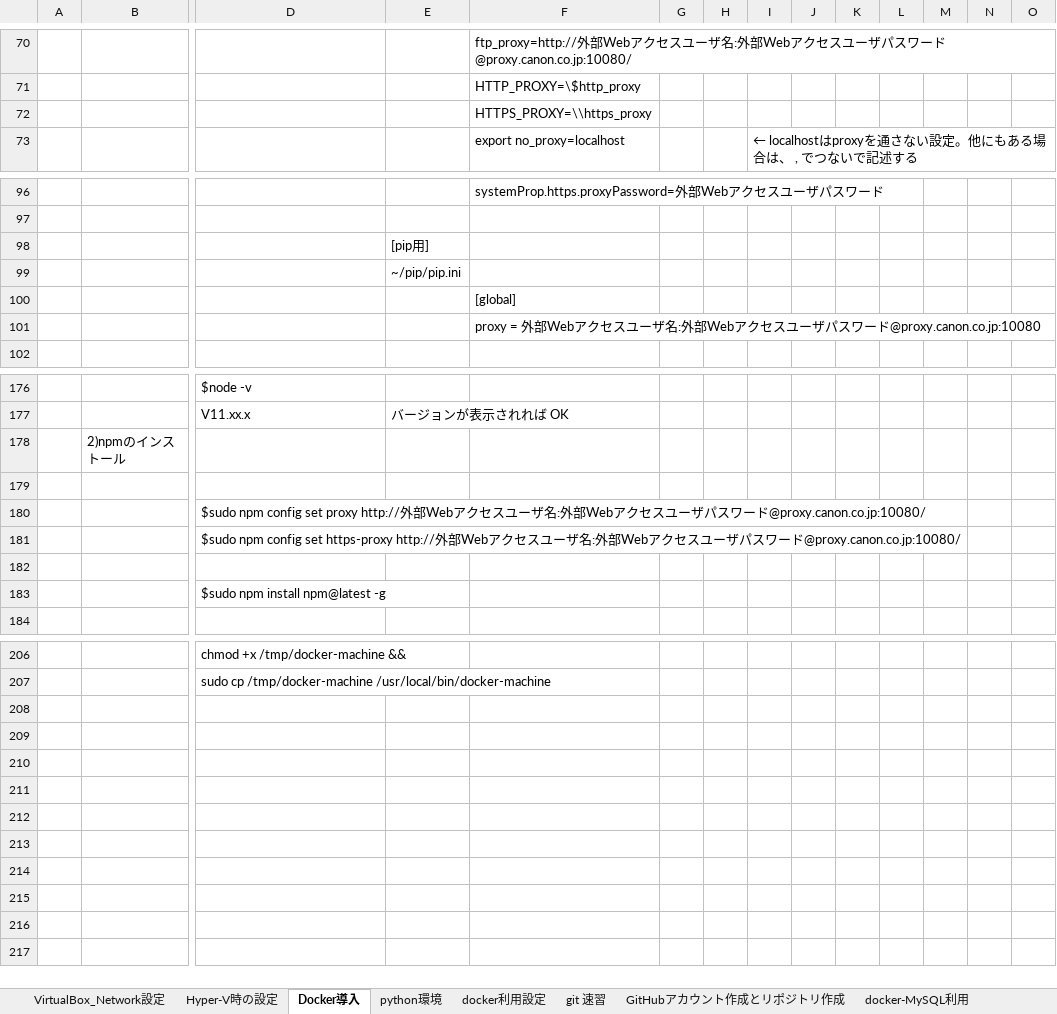
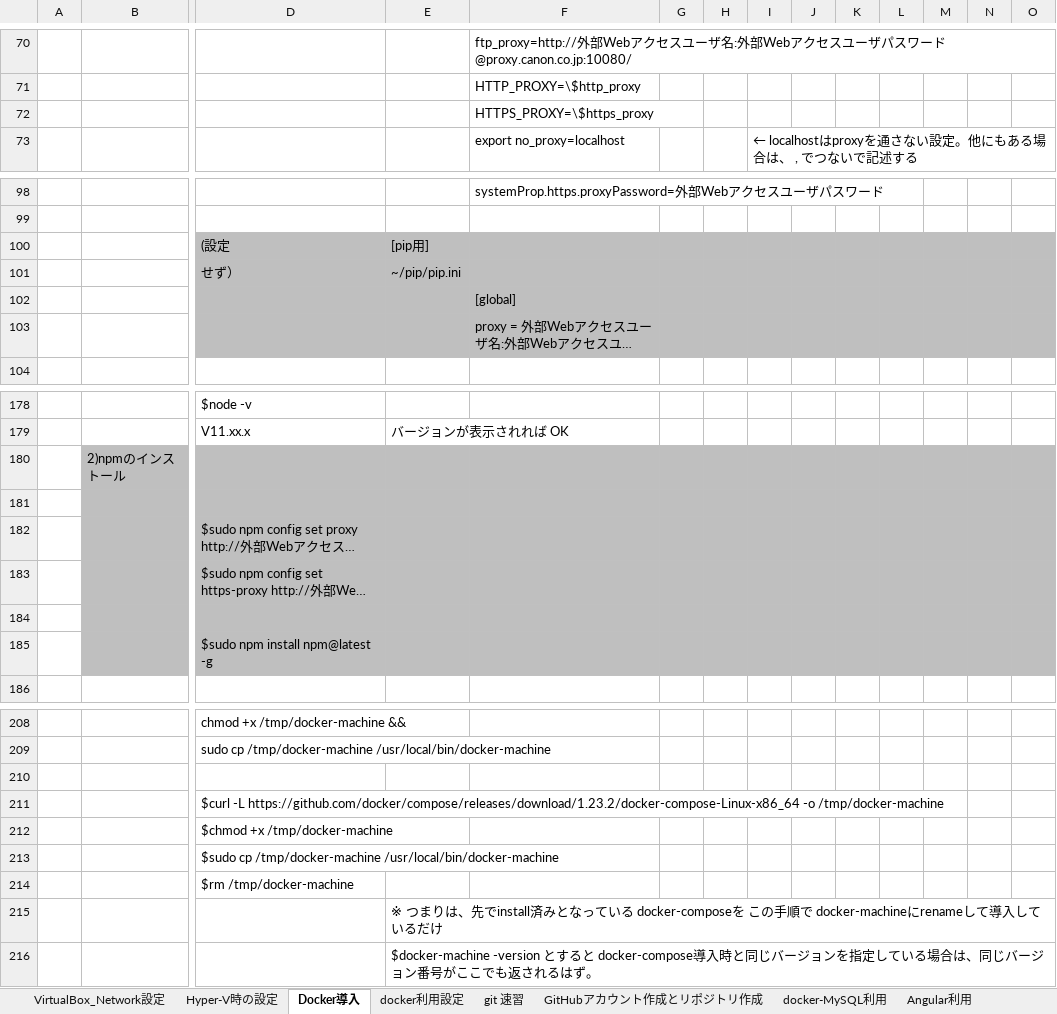
Before and after one commit to Naoki-Kashiwagi/Hello-World, an Excel workbook: Dockerインストール.xlsx, sheet Docker導入, drawn as a sheet; only a part is shown, gaps mark what is left out; long unchanged cells end in …; values as stored, in another font and other column widths than the file's, no borders; addresses are those after the commit; rows hold the shown columns only; the diff covers the shown part only; the diff names each change by its address in the sheet, - before the commit and + after, or states it on an @@ line.

Commit message:
Rewrite Docker install

```diff
--- a/Dockerインストール.xlsx (sheet Docker導入)
+++ b/Dockerインストール.xlsx (sheet Docker導入)
-F72: HTTPS_PROXY=\\https_proxy
+F72: HTTPS_PROXY=\$https_proxy
-D100: (empty)
+D100: (設定
-D100:O103 fill: none
+D100:O103 fill: #BFBFBF
-D101: (empty)
+D101: せず）
-B180:O185 fill: none
+B180:O185 fill: #BFBFBF
+row 210: (empty)
+row 211:  |  | $curl -L https://github.com/docker/compose/releases/download/1.23.2/docker-compose-Linux-x86_64 -o /tmp/docker-machine
+row 212:  |  | $chmod +x /tmp/docker-machine
+row 213:  |  | $sudo cp /tmp/docker-machine /usr/local/bin/docker-machine
+row 214:  |  | $rm /tmp/docker-machine
+row 215:  |  |  | ※ つまりは、先でinstall済みとなっている docker-composeを この手順で docker-machineにrenameして導入しているだけ
+row 216:  |  |  | $docker-machine -version とすると docker-compose導入時と同じバージョンを指定している場合は、同じバージョン番号がここでも返されるはず。
```
Also changed, not shown: 2 added rows, 8 edited cells and cell formats elsewhere in this sheet, sheet docker利用設定, other sheet tabs.
